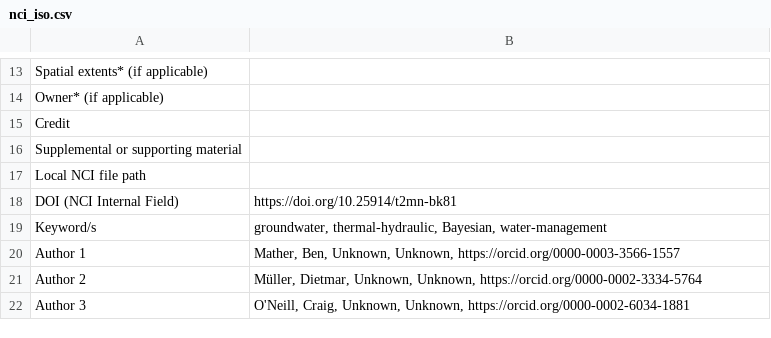
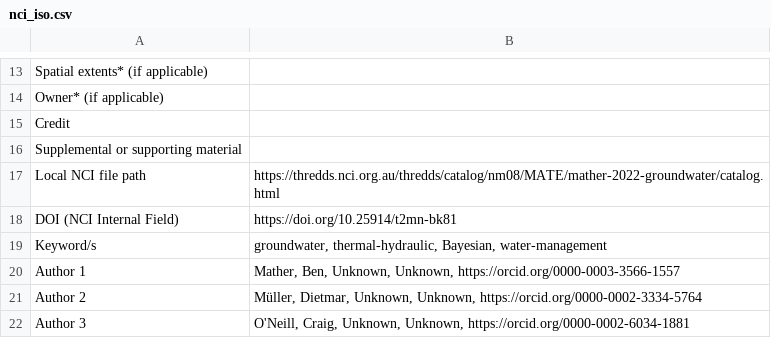
Before and after one commit to ModelAtlasofTheEarth/mather-2022-groundwater, a CSV file: metadata_trail/nci_iso.csv, drawn as a sheet; only a part is shown, gaps mark what is left out.

Commit message:
Update nci_iso.csv

```diff
--- a/metadata_trail/nci_iso.csv
+++ b/metadata_trail/nci_iso.csv
@@ -16,3 +16,3 @@ Credit,
 Supplemental or supporting material,
-Local NCI file path,
+Local NCI file path, https://thredds.nci.org.au/thredds/catalog/nm08/MATE/mather-2022-groundwater/catalog.html
 DOI (NCI Internal Field),https://doi.org/10.25914/t2mn-bk81
```
